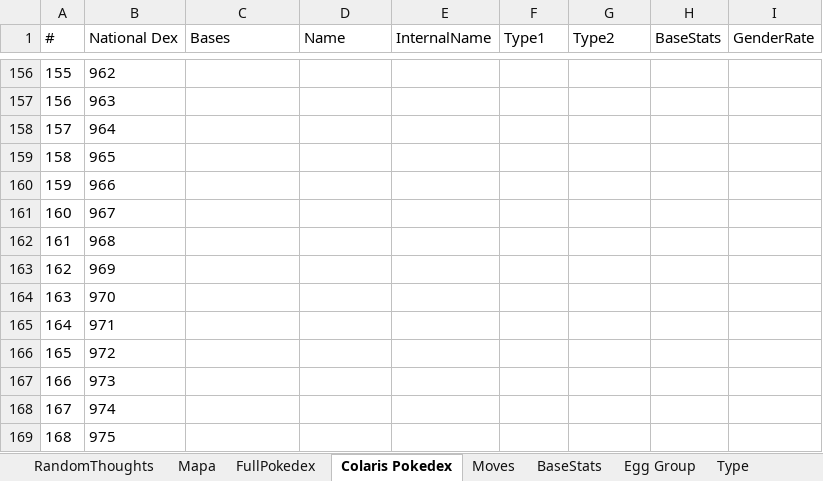
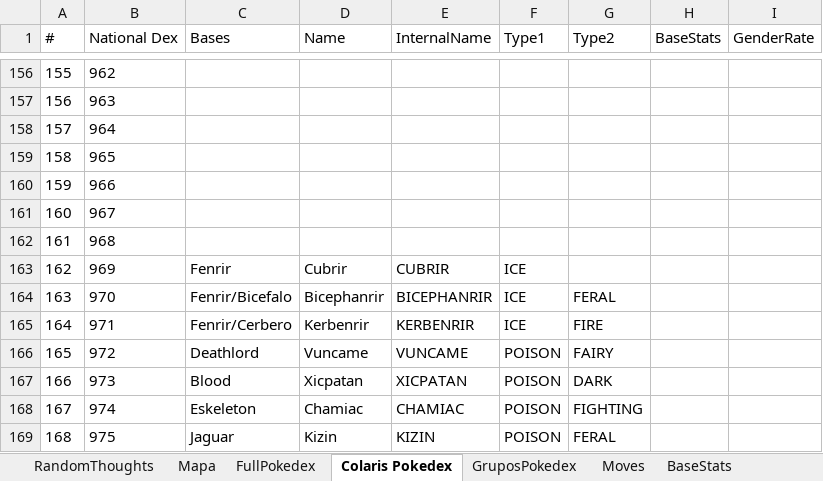
Before and after one commit to Dordevic/Pokemon-Open-Sky, an Excel workbook: Pokemon Open Sky/NotasDeAvance.xlsx, sheet Colaris Pokedex, drawn as a sheet; only a part is shown, gaps mark what is left out; values as stored, in another font and other column widths than the file's, no borders; the diff covers the shown part only; the diff names each change by its address in the sheet, - before the commit and + after, or states it on an @@ line.

```diff
--- a/Pokemon Open Sky/NotasDeAvance.xlsx (sheet Colaris Pokedex)
+++ b/Pokemon Open Sky/NotasDeAvance.xlsx (sheet Colaris Pokedex)
+sheet tab: GruposPokedex
-C163 (Bases): (empty)
+C163 (Bases): Fenrir
-D163 (Name): (empty)
+D163 (Name): Cubrir
-E163 (InternalName): (empty)
+E163 (InternalName): CUBRIR
-F163:F165 (Type1): (empty)
+F163:F165 (Type1): ICE
-C164 (Bases): (empty)
+C164 (Bases): Fenrir/Bicefalo
-D164 (Name): (empty)
+D164 (Name): Bicephanrir
-E164 (InternalName): (empty)
+E164 (InternalName): BICEPHANRIR
-G164 (Type2): (empty)
+G164 (Type2): FERAL
-C165 (Bases): (empty)
+C165 (Bases): Fenrir/Cerbero
-D165 (Name): (empty)
+D165 (Name): Kerbenrir
-E165 (InternalName): (empty)
+E165 (InternalName): KERBENRIR
-G165 (Type2): (empty)
+G165 (Type2): FIRE
-C166 (Bases): (empty)
+C166 (Bases): Deathlord
-D166 (Name): (empty)
+D166 (Name): Vuncame
-E166 (InternalName): (empty)
+E166 (InternalName): VUNCAME
-F166:F169 (Type1): (empty)
+F166:F169 (Type1): POISON
-G166 (Type2): (empty)
+G166 (Type2): FAIRY
-C167 (Bases): (empty)
+C167 (Bases): Blood
-D167 (Name): (empty)
+D167 (Name): Xicpatan
-E167 (InternalName): (empty)
+E167 (InternalName): XICPATAN
-G167 (Type2): (empty)
+G167 (Type2): DARK
-C168 (Bases): (empty)
+C168 (Bases): Eskeleton
-D168 (Name): (empty)
+D168 (Name): Chamiac
-E168 (InternalName): (empty)
+E168 (InternalName): CHAMIAC
-G168 (Type2): (empty)
+G168 (Type2): FIGHTING
-C169 (Bases): (empty)
+C169 (Bases): Jaguar
-D169 (Name): (empty)
+D169 (Name): Kizin
-E169 (InternalName): (empty)
+E169 (InternalName): KIZIN
-G169 (Type2): (empty)
+G169 (Type2): FERAL
```
Also changed, not shown: 269 edited cells elsewhere in this sheet, sheet Type, sheet RandomThoughts, sheet FullPokedex, formulas that keep their value.
